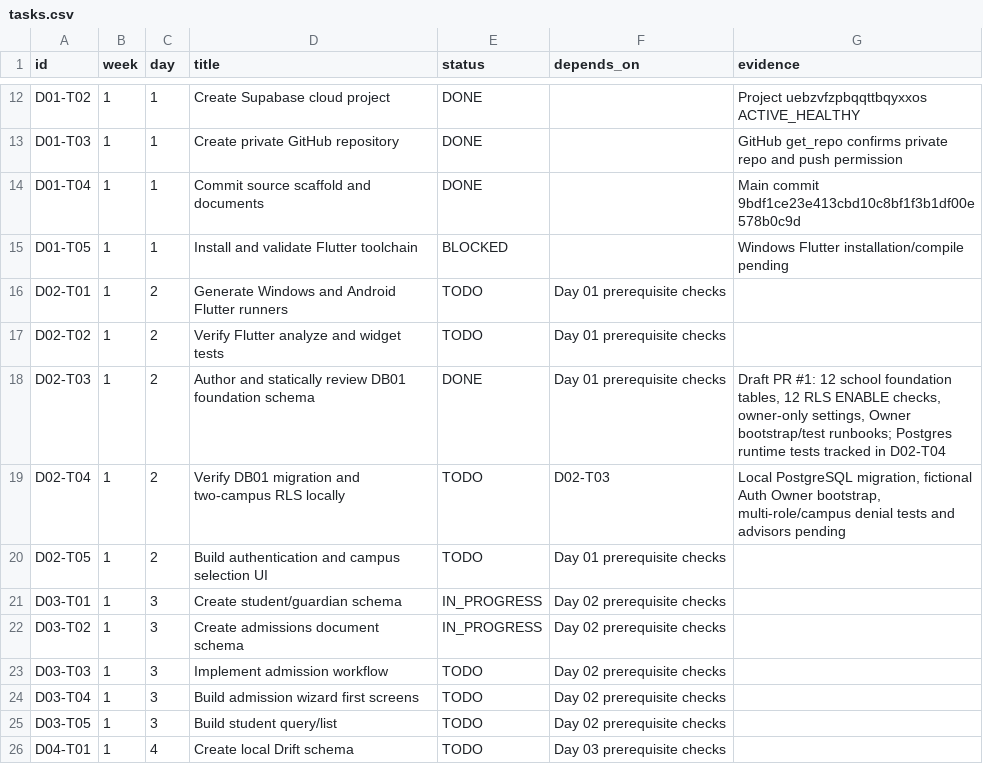
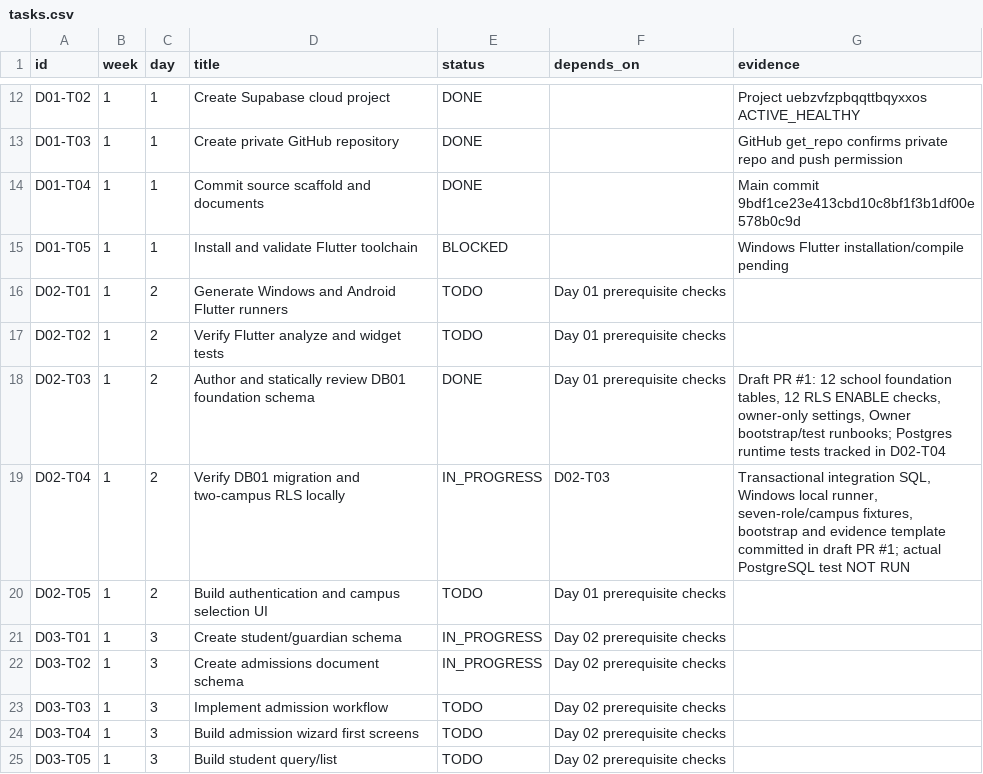
Before and after one commit to yunusyosaf399/supa-model-school, a CSV file: planning/tasks.csv, drawn as a sheet; only a part is shown, gaps mark what is left out; the shorter side is filled out with more unchanged rows.

Commit message:
planning: mark DB01 local RLS integration task in progress, scripts prepared

```diff
--- a/planning/tasks.csv
+++ b/planning/tasks.csv
@@ -18,3 +18,3 @@ id,week,day,title,status,depends_on,evidence
 "D02-T03","1","2","Author and statically review DB01 foundation schema","DONE","Day 01 prerequisite checks","Draft PR #1: 12 school foundation tables, 12 RLS ENABLE checks, owner-only settings, Owner bootstrap/test runbooks; Postgres runtime tests tracked in D02-T04"
-"D02-T04","1","2","Verify DB01 migration and two-campus RLS locally","TODO","D02-T03","Local PostgreSQL migration, fictional Auth Owner bootstrap, multi-role/campus denial tests and advisors pending"
+"D02-T04","1","2","Verify DB01 migration and two-campus RLS locally","IN_PROGRESS","D02-T03","Transactional integration SQL, Windows local runner, seven-role/campus fixtures, bootstrap and evidence template committed in draft PR #1; actual PostgreSQL test NOT RUN"
 "D02-T05","1","2","Build authentication and campus selection UI","TODO","Day 01 prerequisite checks",""
```
